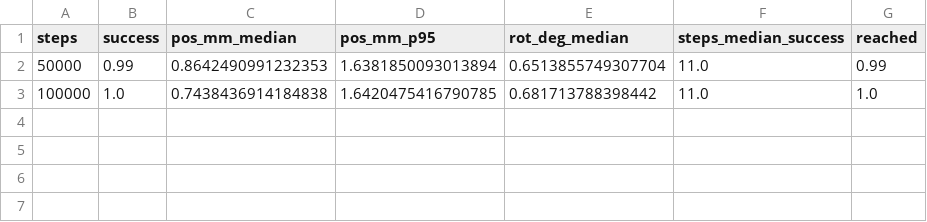
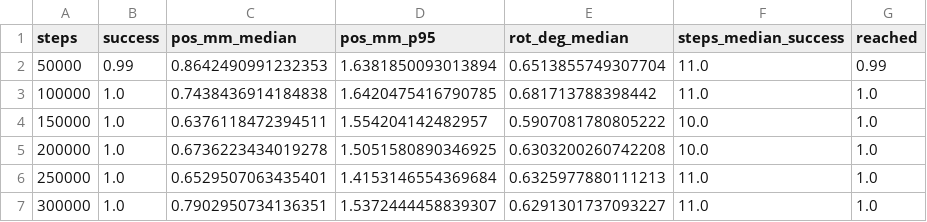
Before and after one commit to Ishxn20/CalHacks, a CSV file: sim/policy/reach_R1_curve.csv, drawn as a sheet; the diff names each change by its address in the sheet, - before the commit and + after, or states it on an @@ line.

```diff
--- a/sim/policy/reach_R1_curve.csv
+++ b/sim/policy/reach_R1_curve.csv
+row 4: 150000 | 1.0 | 0.6376118472394511 | 1.554204142482957 | 0.5907081780805222 | 10.0 | 1.0
+row 5: 200000 | 1.0 | 0.6736223434019278 | 1.5051580890346925 | 0.6303200260742208 | 10.0 | 1.0
+row 6: 250000 | 1.0 | 0.6529507063435401 | 1.4153146554369684 | 0.6325977880111213 | 11.0 | 1.0
+row 7: 300000 | 1.0 | 0.7902950734136351 | 1.5372444458839307 | 0.6291301737093227 | 11.0 | 1.0
```
Also changed, not shown: sim/policy/reach_R2_curve.csv, sim/policy/reach_R3_curve.csv, 28 other files.
